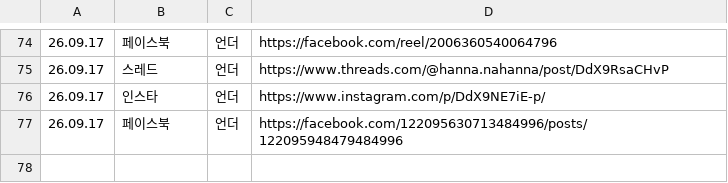
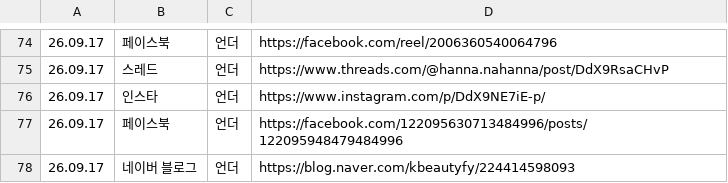
Before and after one commit to hironickoreadrive-sys/miglou-media, a CSV file: published_sheet.csv, drawn as a sheet; only a part is shown, gaps mark what is left out; the diff names each change by its address in the sheet, - before the commit and + after, or states it on an @@ line.

Commit message:
media 173 files

```diff
--- a/published_sheet.csv
+++ b/published_sheet.csv
+row 78: 26.09.17 | 네이버 블로그 | 언더 | https://blog.naver.com/kbeautyfy/224414598093
```
